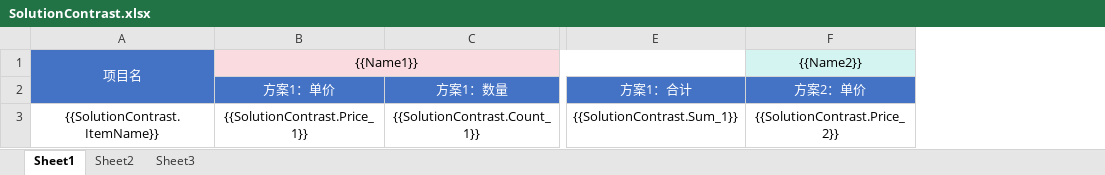
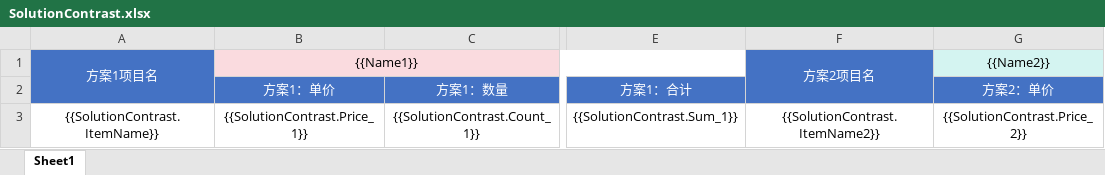
Before and after one commit to sunnysmartlead/finance_back, an Excel workbook: aspnet-core/src/Finance.Web.Host/wwwroot/Excel/SolutionContrast.xlsx, sheet Sheet1, drawn as a sheet; only a part is shown, gaps mark what is left out; values as stored, in another font and other column widths than the file's, no borders; the diff names each change by its address in the sheet, - before the commit and + after, or states it on an @@ line.

```diff
--- a/aspnet-core/src/Finance.Web.Host/wwwroot/Excel/SolutionContrast.xlsx (sheet Sheet1)
+++ b/aspnet-core/src/Finance.Web.Host/wwwroot/Excel/SolutionContrast.xlsx (sheet Sheet1)
-sheet tab: Sheet2
-sheet tab: Sheet3
+column F, rows 1-3: 方案2项目名 |  | {{SolutionContrast.ItemName2}}
-A1: 项目名
+A1: 方案1项目名
```
Also changed, not shown: 2 other files.
